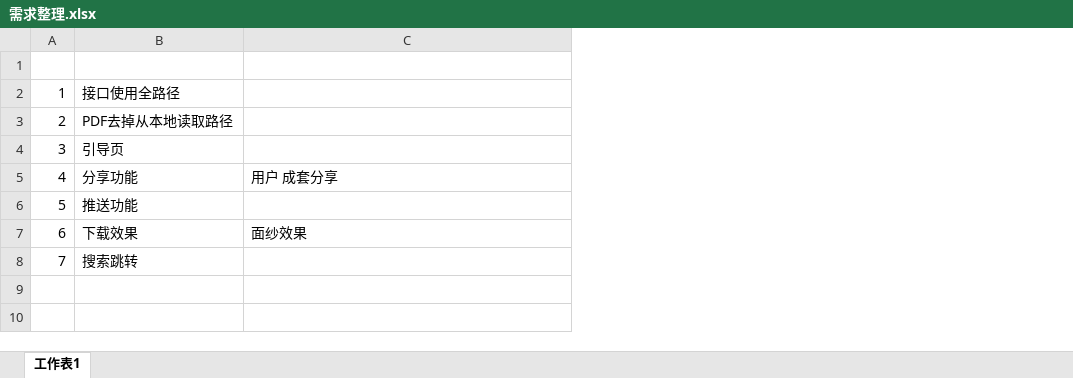
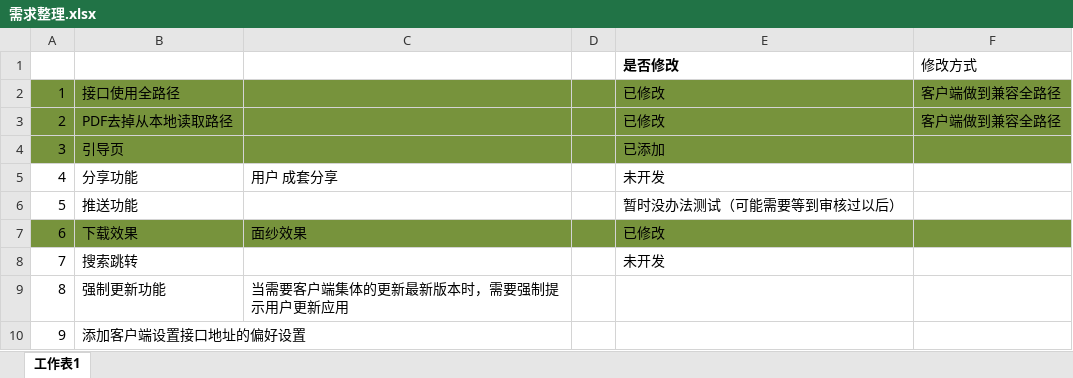
Before and after one commit to WSFK/866E53DE2901D1F7517AF6C1F278F69BB2647CF2, an Excel workbook: docs/需求整理.xlsx, sheet 工作表1, drawn as a sheet; values as stored, in another font and other column widths than the file's, no borders; the diff names each change by its address in the sheet, - before the commit and + after, or states it on an @@ line.

```diff
--- a/docs/需求整理.xlsx (sheet 工作表1)
+++ b/docs/需求整理.xlsx (sheet 工作表1)
+column D, empty
+column E, rows 1-8: 是否修改 | 已修改 | 已修改 | 已添加 | 未开发 | 暂时没办法测试（可能需要等到审核过以后） | 已修改 | 未开发
+column F, rows 1-3: 修改方式 | 客户端做到兼容全路径 | 客户端做到兼容全路径
-row 1: (empty)
+row 1:  |  |  |  | 是否修改 | 修改方式
-A2:C4 fill: none
+A2:C4 fill: #77933C
-A7:C7 fill: none
+A7:C7 fill: #77933C
+row 9: 8 | 强制更新功能 | 当需要客户端集体的更新最新版本时，需要强制提示用户更新应用
+row 10: 9 | 添加客户端设置接口地址的偏好设置
```
Also changed, not shown: 5 other files.
